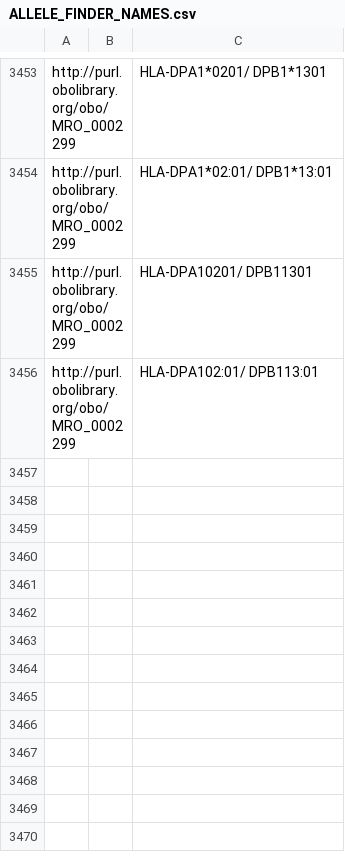
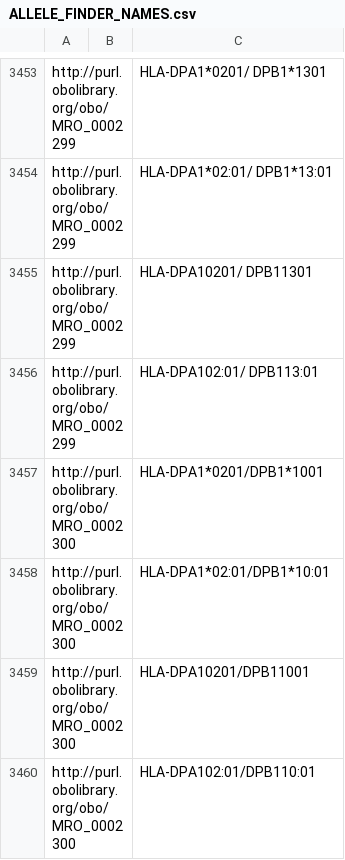
Before and after one commit to IEDB/MRO, a CSV file: iedb/ALLELE_FINDER_NAMES.csv, drawn as a sheet; only a part is shown, gaps mark what is left out; the diff names each change by its address in the sheet, - before the commit and + after, or states it on an @@ line.

```diff
--- a/iedb/ALLELE_FINDER_NAMES.csv
+++ b/iedb/ALLELE_FINDER_NAMES.csv
+row 3457: http://purl.obolibrary.org/obo/MRO_0002300 |  | HLA-DPA1*0201/DPB1*1001
+row 3458: http://purl.obolibrary.org/obo/MRO_0002300 |  | HLA-DPA1*02:01/DPB1*10:01
+row 3459: http://purl.obolibrary.org/obo/MRO_0002300 |  | HLA-DPA10201/DPB11001
+row 3460: http://purl.obolibrary.org/obo/MRO_0002300 |  | HLA-DPA102:01/DPB110:01
```
Also changed, not shown: iedb/ALLELE_FINDER_SEARCH.csv, iedb/ALLELE_FINDER_TREE.csv, 6 other files.
